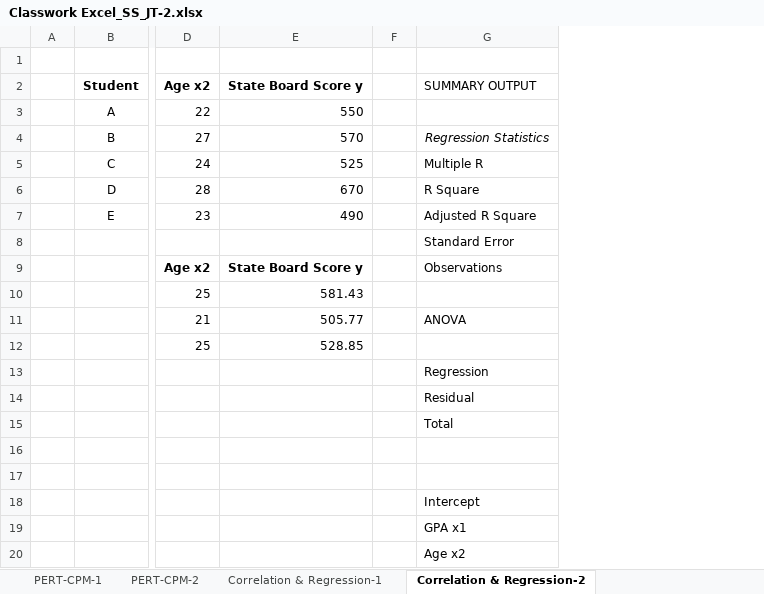
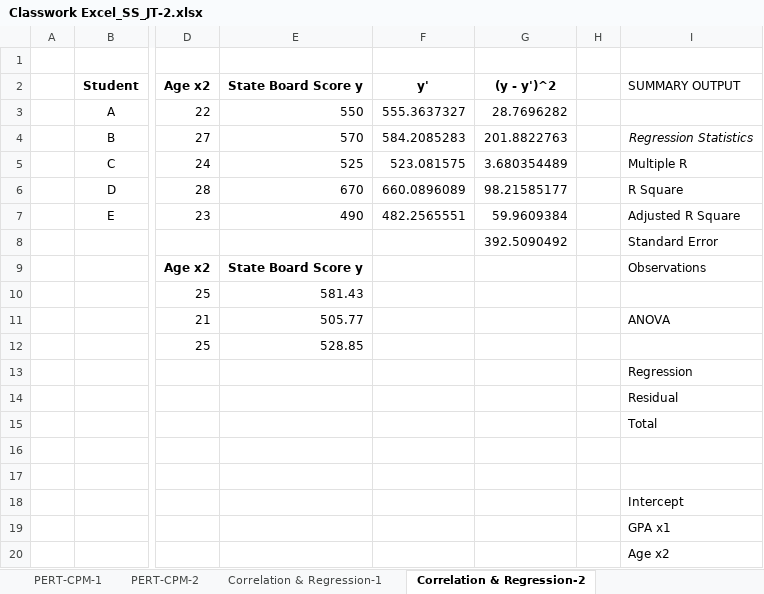
Before and after one commit to toarnabtrainer/SSJT_Revision_Sessions, an Excel workbook: Classwork Excel_SS_JT-2.xlsx, sheet Correlation & Regression-2, drawn as a sheet; only a part is shown, gaps mark what is left out; values as stored, in another font and other column widths than the file's, no borders; the diff names each change by its address in the sheet, - before the commit and + after, or states it on an @@ line.

Commit message:
Excel Classwork File

```diff
--- a/Classwork Excel_SS_JT-2.xlsx (sheet Correlation & Regression-2)
+++ b/Classwork Excel_SS_JT-2.xlsx (sheet Correlation & Regression-2)
+column F (y'), rows 3-7: 555.3637327 | 584.2085283 | 523.081575 | 660.0896089 | 482.2565551
+column G ((y - y')^2), rows 3-8: 28.7696282 | 201.8822763 | 3.680354489 | 98.21585177 | 59.9609384 | 392.5090492
```
Also changed, not shown: formulas that keep their value, charts or pictures.
